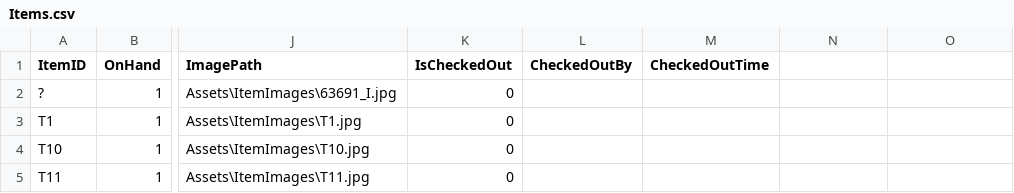
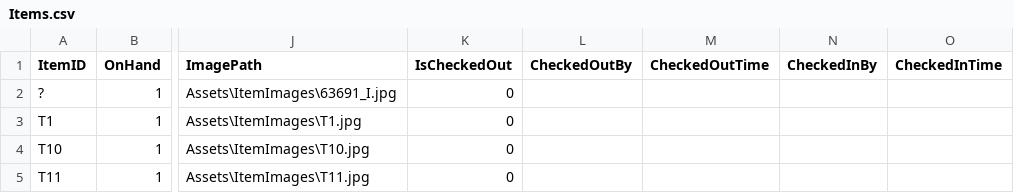
Before and after one commit to BaccioOFDeath/ToolManagementAppV2, a CSV file: Items.csv, drawn as a sheet; only a part is shown, gaps mark what is left out; the diff names each change by its address in the sheet, - before the commit and + after, or states it on an @@ line.

Commit message:
Add check-in tracking and fix settings messaging

```diff
--- a/Items.csv
+++ b/Items.csv
-N1: (empty)
+N1: CheckedInBy
-O1: (empty)
+O1: CheckedInTime
```
Also changed, not shown: 12 other files.
